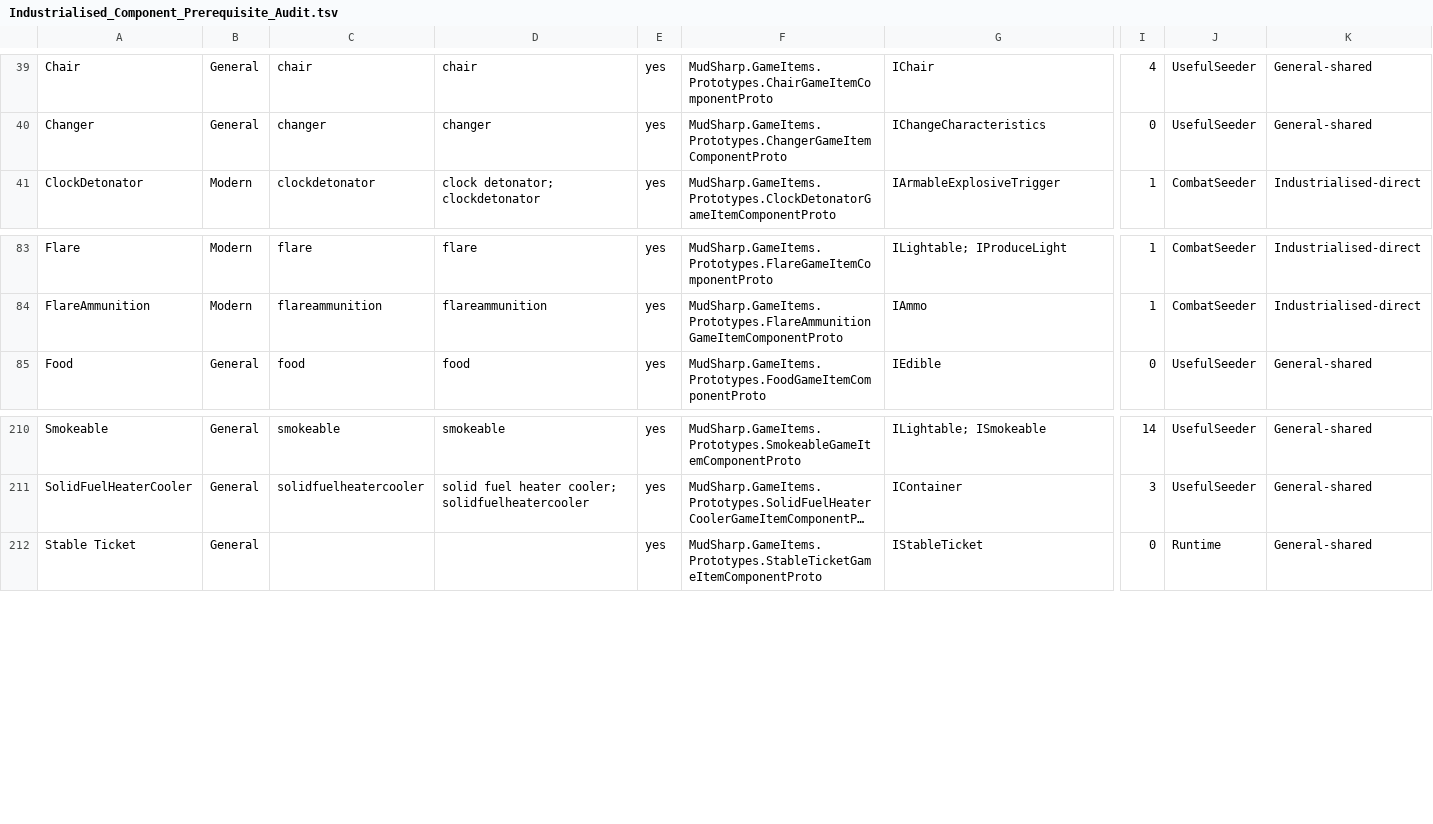
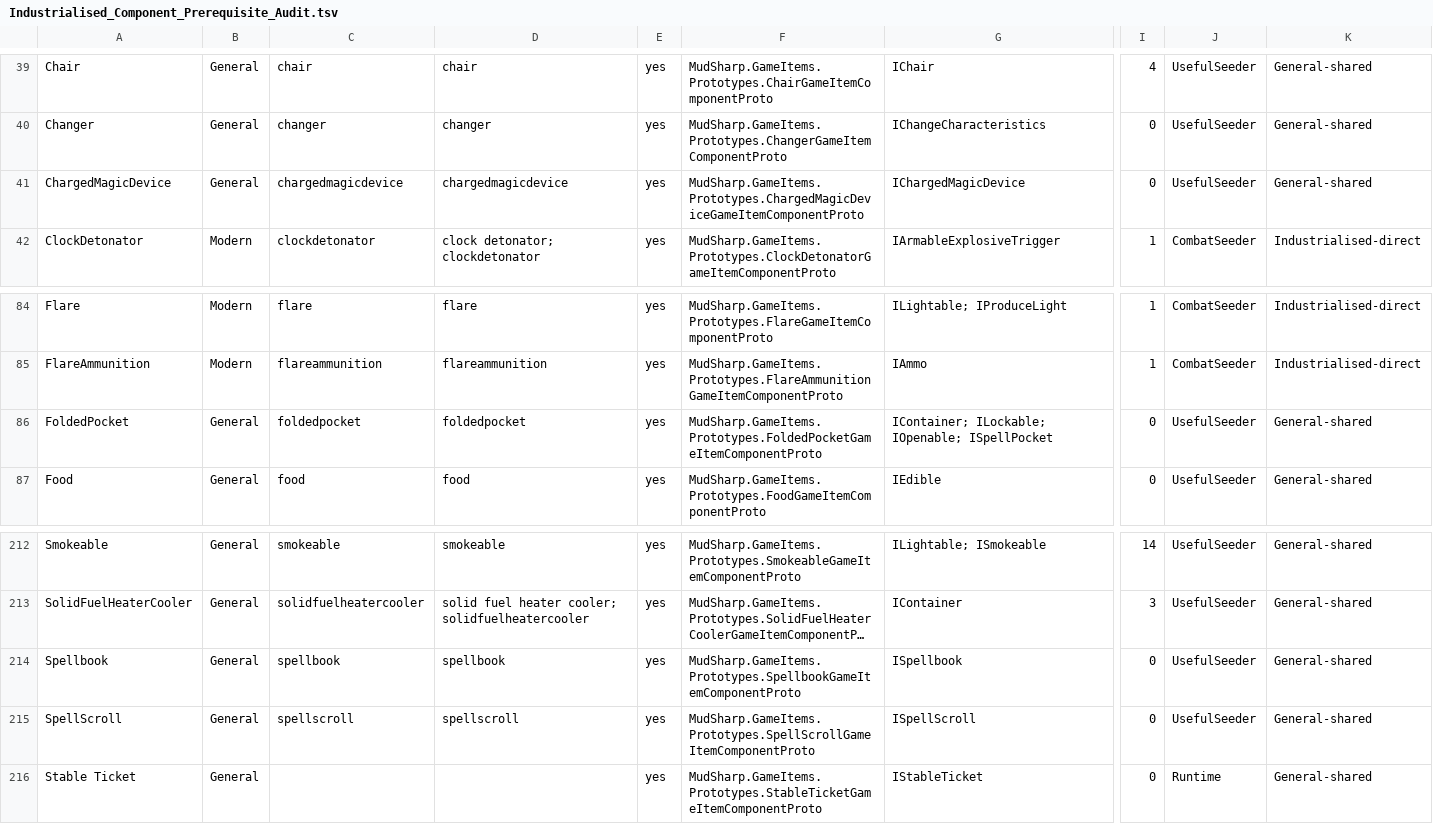
Before and after one commit to FutureMUD/FutureMUD, a TSV file: Design Documents/Seeding/Industrialised_Component_Prerequisite_Audit.tsv, drawn as a sheet; only a part is shown, gaps mark what is left out; long unchanged cells end in …; rows hold the shown columns only; the diff names each change by its address in the sheet, - before the commit and + after, or states it on an @@ line.

Commit message:
Implement N20 finite Folded Pocket lifecycle and qualify native custody

```diff
--- a/Design Documents/Seeding/Industrialised_Component_Prerequisite_Audit.tsv
+++ b/Design Documents/Seeding/Industrialised_Component_Prerequisite_Audit.tsv
+row 41: ChargedMagicDevice | General | chargedmagicdevice | chargedmagicdevice | yes | MudSharp.GameItems.Prototypes.ChargedMagicDeviceGameItemComponentProto | IChargedMagicDevice | 0 | UsefulSeeder | General-shared
+row 86: FoldedPocket | General | foldedpocket | foldedpocket | yes | MudSharp.GameItems.Prototypes.FoldedPocketGameItemComponentProto | IContainer; ILockable; IOpenable; ISpellPocket | 0 | UsefulSeeder | General-shared
+row 214: Spellbook | General | spellbook | spellbook | yes | MudSharp.GameItems.Prototypes.SpellbookGameItemComponentProto | ISpellbook | 0 | UsefulSeeder | General-shared
+row 215: SpellScroll | General | spellscroll | spellscroll | yes | MudSharp.GameItems.Prototypes.SpellScrollGameItemComponentProto | ISpellScroll | 0 | UsefulSeeder | General-shared
```
Also changed, not shown: 46 other files.
